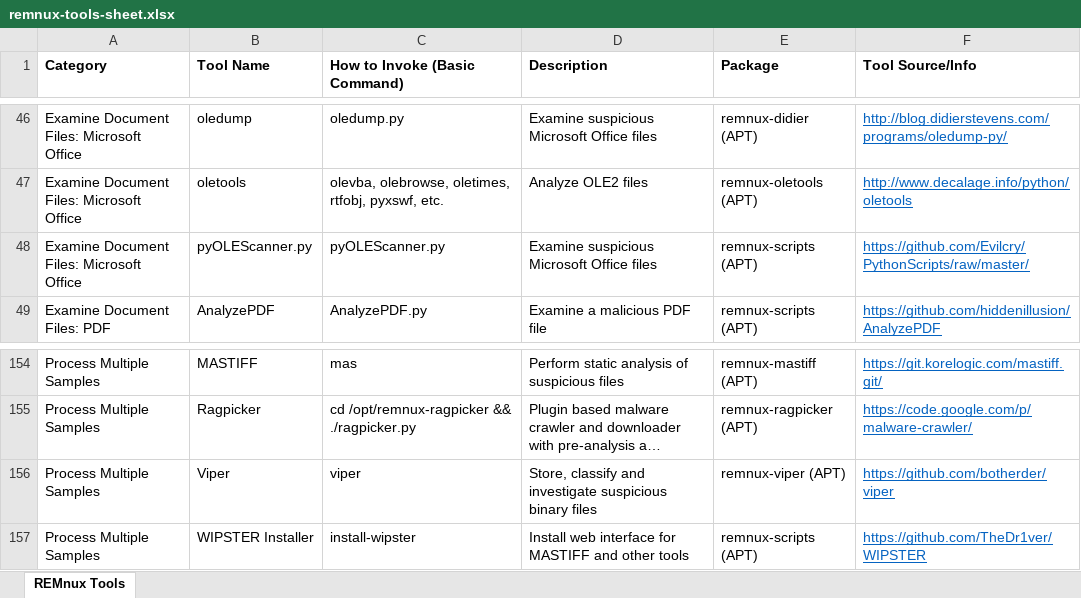
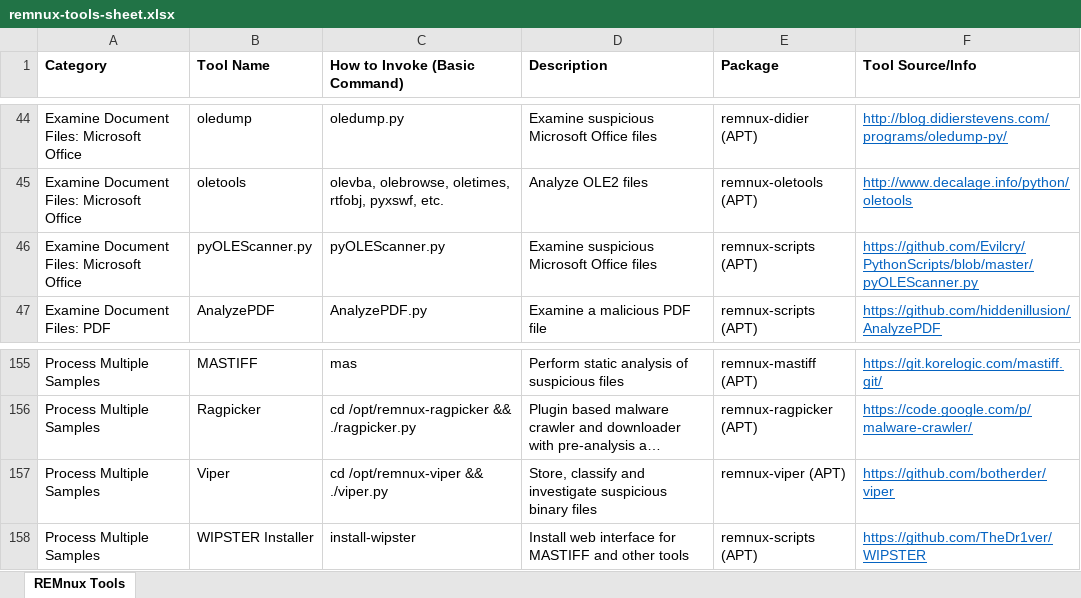
Before and after one commit to chagnti/remnux.github.io, an Excel workbook: remnux-tools-sheet.xlsx, sheet REMnux Tools, drawn as a sheet; only a part is shown, gaps mark what is left out; long unchanged cells end in …; values as stored, in another font and other column widths than the file's, no borders; addresses are those after the commit; the diff covers the shown part only; the diff names each change by its address in the sheet, - before the commit and + after, or states it on an @@ line.

Commit message:
Updated REMnux tools spreadsheet and mind map.

```diff
--- a/remnux-tools-sheet.xlsx (sheet REMnux Tools)
+++ b/remnux-tools-sheet.xlsx (sheet REMnux Tools)
-F46 (Tool Source/Info): https://github.com/Evilcry/PythonScripts/raw/master/
+F46 (Tool Source/Info): https://github.com/Evilcry/PythonScripts/blob/master/pyOLEScanner.py
-C157 (How to Invoke (Basic Command)): viper
+C157 (How to Invoke (Basic Command)): cd /opt/remnux-viper && ./viper.py
```
Also changed, not shown: 3 added rows and 2 removed rows elsewhere in this sheet, 1 other file.
